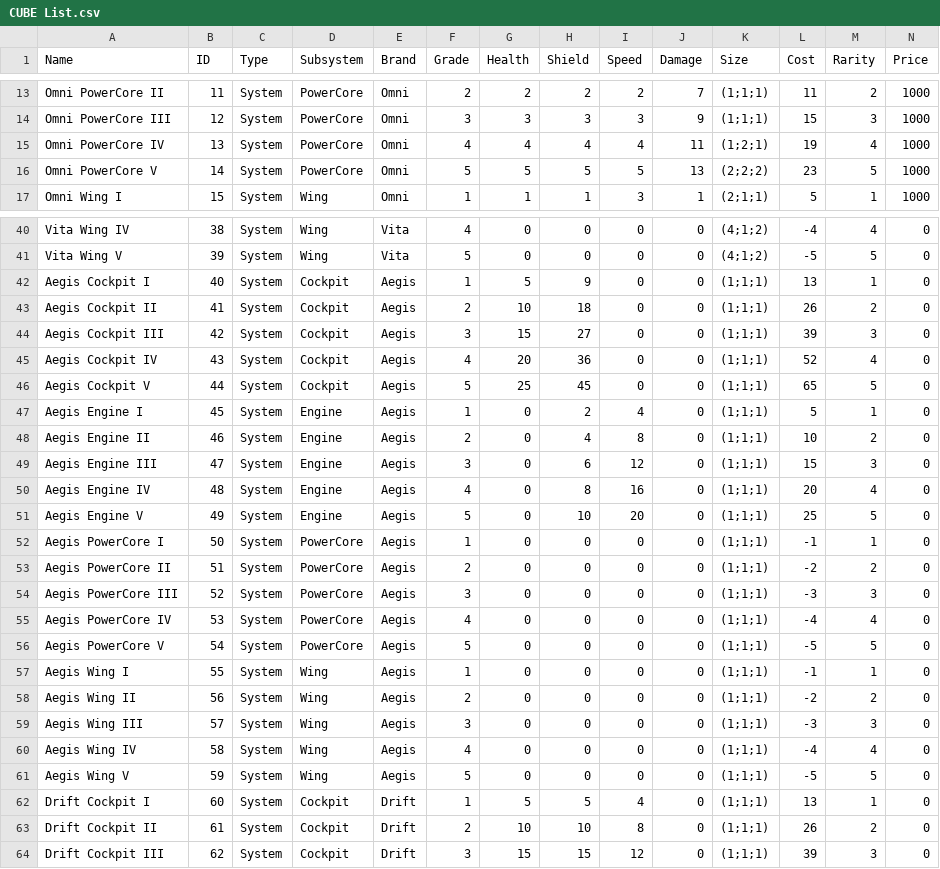
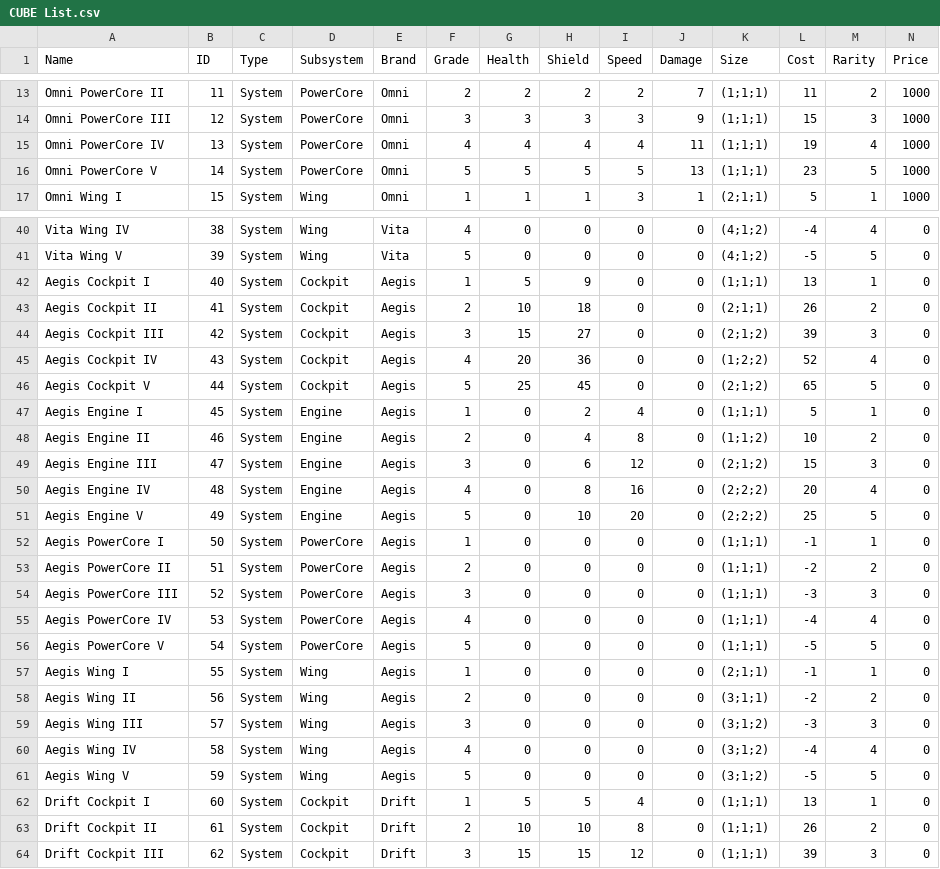
Before and after one commit to syeager/Space-CUBEs, a CSV file: Data/CUBE List.csv, drawn as a sheet; only a part is shown, gaps mark what is left out.

Commit message:
Updated CUBEs
- New CUBE List.
- Show info in Inspector.

```diff
--- a/Data/CUBE List.csv
+++ b/Data/CUBE List.csv
@@ -14,4 +14,4 @@ Omni PowerCore II,11,System,PowerCore,Omni,2,2,2,2,7,(1;1;1),11,2,1000
 Omni PowerCore III,12,System,PowerCore,Omni,3,3,3,3,9,(1;1;1),15,3,1000
-Omni PowerCore IV,13,System,PowerCore,Omni,4,4,4,4,11,(1;2;1),19,4,1000
-Omni PowerCore V,14,System,PowerCore,Omni,5,5,5,5,13,(2;2;2),23,5,1000
+Omni PowerCore IV,13,System,PowerCore,Omni,4,4,4,4,11,(1;1;1),19,4,1000
+Omni PowerCore V,14,System,PowerCore,Omni,5,5,5,5,13,(1;1;1),23,5,1000
 Omni Wing I,15,System,Wing,Omni,1,1,1,3,1,(2;1;1),5,1,1000
@@ -42,11 +42,11 @@ Vita Wing V,39,System,Wing,Vita,5,0,0,0,0,(4;1;2),-5,5,0
 Aegis Cockpit I,40,System,Cockpit,Aegis,1,5,9,0,0,(1;1;1),13,1,0
-Aegis Cockpit II,41,System,Cockpit,Aegis,2,10,18,0,0,(1;1;1),26,2,0
-Aegis Cockpit III,42,System,Cockpit,Aegis,3,15,27,0,0,(1;1;1),39,3,0
-Aegis Cockpit IV,43,System,Cockpit,Aegis,4,20,36,0,0,(1;1;1),52,4,0
-Aegis Cockpit V,44,System,Cockpit,Aegis,5,25,45,0,0,(1;1;1),65,5,0
+Aegis Cockpit II,41,System,Cockpit,Aegis,2,10,18,0,0,(2;1;1),26,2,0
+Aegis Cockpit III,42,System,Cockpit,Aegis,3,15,27,0,0,(2;1;2),39,3,0
+Aegis Cockpit IV,43,System,Cockpit,Aegis,4,20,36,0,0,(1;2;2),52,4,0
+Aegis Cockpit V,44,System,Cockpit,Aegis,5,25,45,0,0,(2;1;2),65,5,0
 Aegis Engine I,45,System,Engine,Aegis,1,0,2,4,0,(1;1;1),5,1,0
-Aegis Engine II,46,System,Engine,Aegis,2,0,4,8,0,(1;1;1),10,2,0
-Aegis Engine III,47,System,Engine,Aegis,3,0,6,12,0,(1;1;1),15,3,0
-Aegis Engine IV,48,System,Engine,Aegis,4,0,8,16,0,(1;1;1),20,4,0
-Aegis Engine V,49,System,Engine,Aegis,5,0,10,20,0,(1;1;1),25,5,0
+Aegis Engine II,46,System,Engine,Aegis,2,0,4,8,0,(1;1;2),10,2,0
+Aegis Engine III,47,System,Engine,Aegis,3,0,6,12,0,(2;1;2),15,3,0
+Aegis Engine IV,48,System,Engine,Aegis,4,0,8,16,0,(2;2;2),20,4,0
+Aegis Engine V,49,System,Engine,Aegis,5,0,10,20,0,(2;2;2),25,5,0
 Aegis PowerCore I,50,System,PowerCore,Aegis,1,0,0,0,0,(1;1;1),-1,1,0
@@ -56,7 +56,7 @@ Aegis PowerCore IV,53,System,PowerCore,Aegis,4,0,0,0,0,(1;1;1),-4,4,0
 Aegis PowerCore V,54,System,PowerCore,Aegis,5,0,0,0,0,(1;1;1),-5,5,0
-Aegis Wing I,55,System,Wing,Aegis,1,0,0,0,0,(1;1;1),-1,1,0
-Aegis Wing II,56,System,Wing,Aegis,2,0,0,0,0,(1;1;1),-2,2,0
-Aegis Wing III,57,System,Wing,Aegis,3,0,0,0,0,(1;1;1),-3,3,0
-Aegis Wing IV,58,System,Wing,Aegis,4,0,0,0,0,(1;1;1),-4,4,0
-Aegis Wing V,59,System,Wing,Aegis,5,0,0,0,0,(1;1;1),-5,5,0
+Aegis Wing I,55,System,Wing,Aegis,1,0,0,0,0,(2;1;1),-1,1,0
+Aegis Wing II,56,System,Wing,Aegis,2,0,0,0,0,(3;1;1),-2,2,0
+Aegis Wing III,57,System,Wing,Aegis,3,0,0,0,0,(3;1;2),-3,3,0
+Aegis Wing IV,58,System,Wing,Aegis,4,0,0,0,0,(3;1;2),-4,4,0
+Aegis Wing V,59,System,Wing,Aegis,5,0,0,0,0,(3;1;2),-5,5,0
 Drift Cockpit I,60,System,Cockpit,Drift,1,5,5,4,0,(1;1;1),13,1,0
```
Also changed, not shown: 5 other files.
